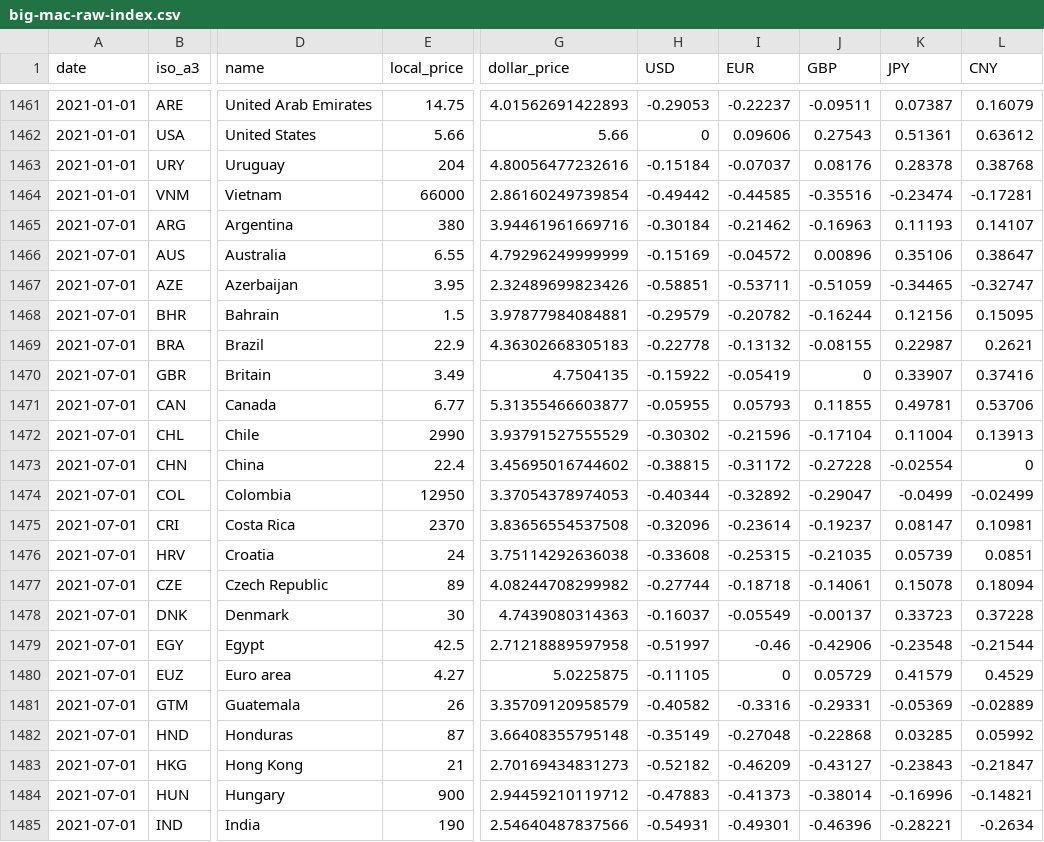
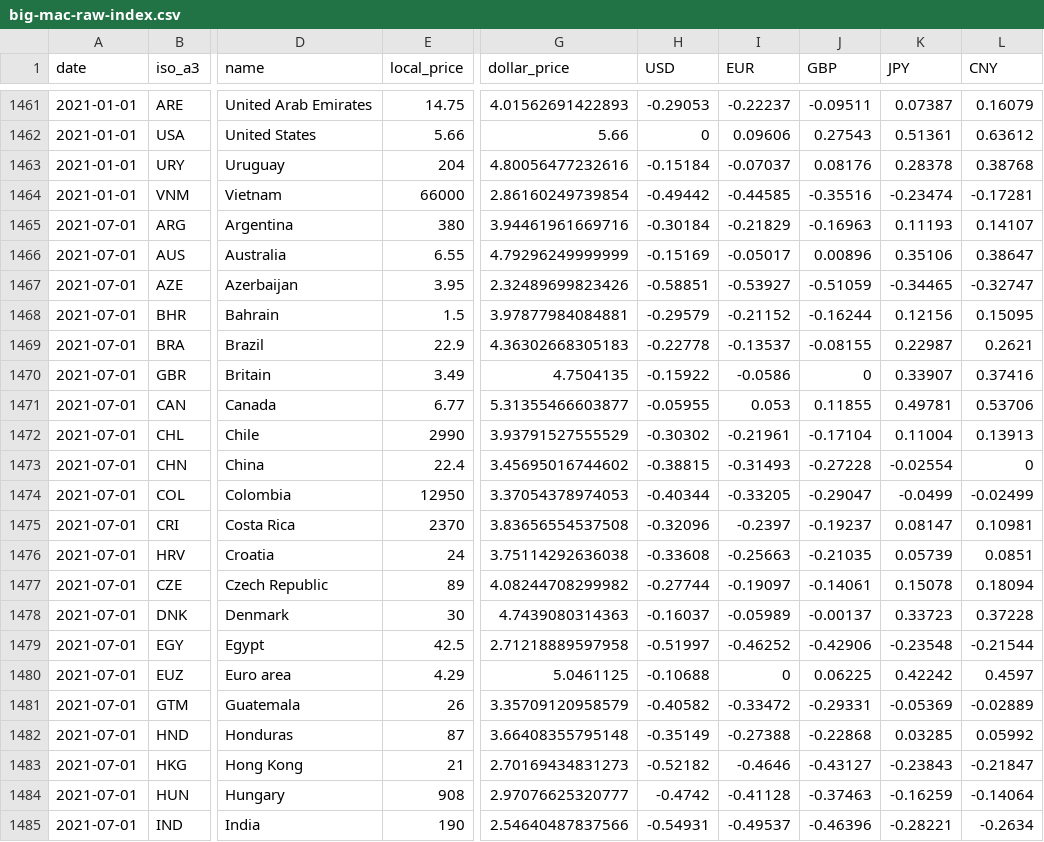
Before and after one commit to TheEconomist/big-mac-data, a CSV file: output-data/big-mac-raw-index.csv, drawn as a sheet; only a part is shown, gaps mark what is left out; the diff covers the shown part only; the diff names each change by its address in the sheet, - before the commit and + after, or states it on an @@ line.

```diff
--- a/output-data/big-mac-raw-index.csv
+++ b/output-data/big-mac-raw-index.csv
-I1465 (EUR): -0.21462
+I1465 (EUR): -0.21829
-I1466 (EUR): -0.04572
+I1466 (EUR): -0.05017
-I1467 (EUR): -0.53711
+I1467 (EUR): -0.53927
-I1468 (EUR): -0.20782
+I1468 (EUR): -0.21152
-I1469 (EUR): -0.13132
+I1469 (EUR): -0.13537
-I1470 (EUR): -0.05419
+I1470 (EUR): -0.0586
-I1471 (EUR): 0.05793
+I1471 (EUR): 0.053
-I1472 (EUR): -0.21596
+I1472 (EUR): -0.21961
-I1473 (EUR): -0.31172
+I1473 (EUR): -0.31493
-I1474 (EUR): -0.32892
+I1474 (EUR): -0.33205
-I1475 (EUR): -0.23614
+I1475 (EUR): -0.2397
-I1476 (EUR): -0.25315
+I1476 (EUR): -0.25663
-I1477 (EUR): -0.18718
+I1477 (EUR): -0.19097
-I1478 (EUR): -0.05549
+I1478 (EUR): -0.05989
-I1479 (EUR): -0.46
+I1479 (EUR): -0.46252
-E1480 (local_price): 4.27
+E1480 (local_price): 4.29
-G1480 (dollar_price): 5.0225875
+G1480 (dollar_price): 5.0461125
-H1480 (USD): -0.11105
+H1480 (USD): -0.10688
-J1480 (GBP): 0.05729
+J1480 (GBP): 0.06225
-K1480 (JPY): 0.41579
+K1480 (JPY): 0.42242
-L1480 (CNY): 0.4529
+L1480 (CNY): 0.4597
-I1481 (EUR): -0.3316
+I1481 (EUR): -0.33472
-I1482 (EUR): -0.27048
+I1482 (EUR): -0.27388
-I1483 (EUR): -0.46209
+I1483 (EUR): -0.4646
-E1484 (local_price): 900
+E1484 (local_price): 908
-G1484 (dollar_price): 2.94459210119712
+G1484 (dollar_price): 2.97076625320777
-H1484 (USD): -0.47883
+H1484 (USD): -0.4742
-I1484 (EUR): -0.41373
+I1484 (EUR): -0.41128
-J1484 (GBP): -0.38014
+J1484 (GBP): -0.37463
-K1484 (JPY): -0.16996
+K1484 (JPY): -0.16259
-L1484 (CNY): -0.14821
+L1484 (CNY): -0.14064
-I1485 (EUR): -0.49301
+I1485 (EUR): -0.49537
```
Also changed, not shown: 48 edited cells elsewhere in this file, output-data/big-mac-full-index.csv, source-data/big-mac-source-data.csv.
